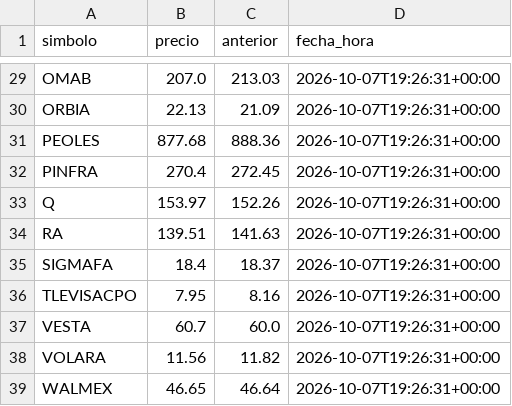
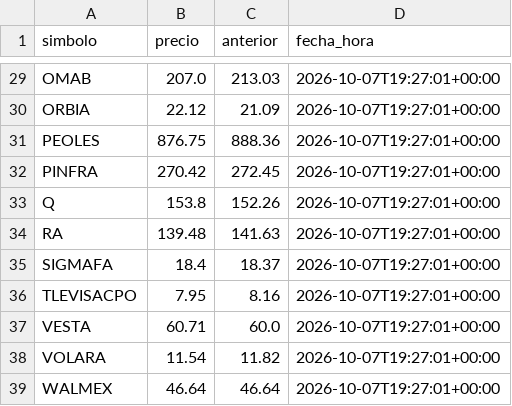
Before and after one commit to jesusdahel/bbva-clinicas, a CSV file: cotizaciones.csv, drawn as a sheet; only a part is shown, gaps mark what is left out; the diff covers the shown part only; the diff names each change by its address in the sheet, - before the commit and + after, or states it on an @@ line.

```diff
--- a/cotizaciones.csv
+++ b/cotizaciones.csv
-D29:D39 (fecha_hora): 2026-10-07T19:26:31+00:00
+D29:D39 (fecha_hora): 2026-10-07T19:27:01+00:00
-B30 (precio): 22.13
+B30 (precio): 22.12
-B31 (precio): 877.68
+B31 (precio): 876.75
-B32 (precio): 270.4
+B32 (precio): 270.42
-B33 (precio): 153.97
+B33 (precio): 153.8
-B34 (precio): 139.51
+B34 (precio): 139.48
-B37 (precio): 60.7
+B37 (precio): 60.71
-B38 (precio): 11.56
+B38 (precio): 11.54
-B39 (precio): 46.65
+B39 (precio): 46.64
```
Also changed, not shown: 45 edited cells elsewhere in this file, intradia.csv.
